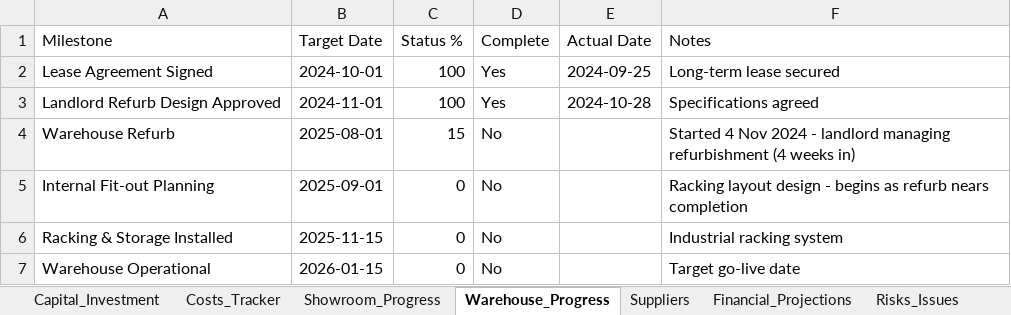
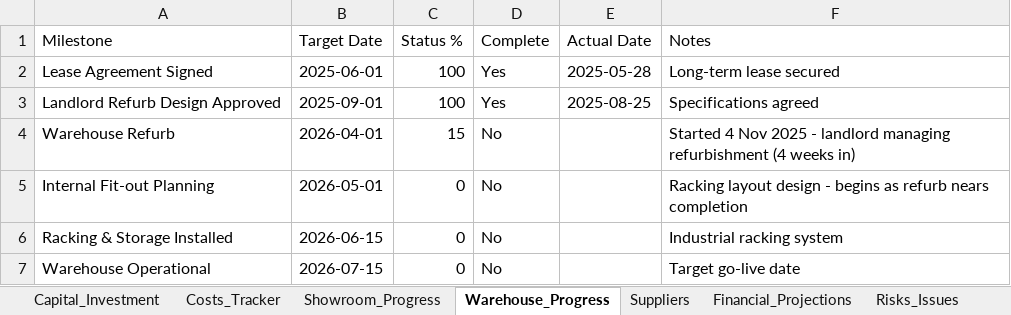
Before and after one commit to mateo-dervishi/HOC_Dashboard, an Excel workbook: public/data/HOC_Investor_Dashboard_Template.xlsx, sheet Warehouse_Progress, drawn as a sheet; values as stored, in another font and other column widths than the file's, no borders; the diff names each change by its address in the sheet, - before the commit and + after, or states it on an @@ line.

Commit message:
fix: Update all dates for Dec 2025 timeline
- Current date: 2nd December 2025
- Warehouse Refurb started 4 Nov 2025 (4 weeks ago)
- Warehouse target: July 2026
- Showroom target: July 2026 (paused)
- All milestone dates updated to realistic 2025-2026 timeline

```diff
--- a/public/data/HOC_Investor_Dashboard_Template.xlsx (sheet Warehouse_Progress)
+++ b/public/data/HOC_Investor_Dashboard_Template.xlsx (sheet Warehouse_Progress)
-B2 (Target Date): 2024-10-01
+B2 (Target Date): 2025-06-01
-E2 (Actual Date): 2024-09-25
+E2 (Actual Date): 2025-05-28
-B3 (Target Date): 2024-11-01
+B3 (Target Date): 2025-09-01
-E3 (Actual Date): 2024-10-28
+E3 (Actual Date): 2025-08-25
-B4 (Target Date): 2025-08-01
+B4 (Target Date): 2026-04-01
-F4 (Notes): …4 Nov 2024 - landlord…
+F4 (Notes): …4 Nov 2025 - landlord…
-B5 (Target Date): 2025-09-01
+B5 (Target Date): 2026-05-01
-B6 (Target Date): 2025-11-15
+B6 (Target Date): 2026-06-15
-B7 (Target Date): 2026-01-15
+B7 (Target Date): 2026-07-15
```
Also changed, not shown: sheet Showroom_Progress, sheet Settings, 2 other files.
